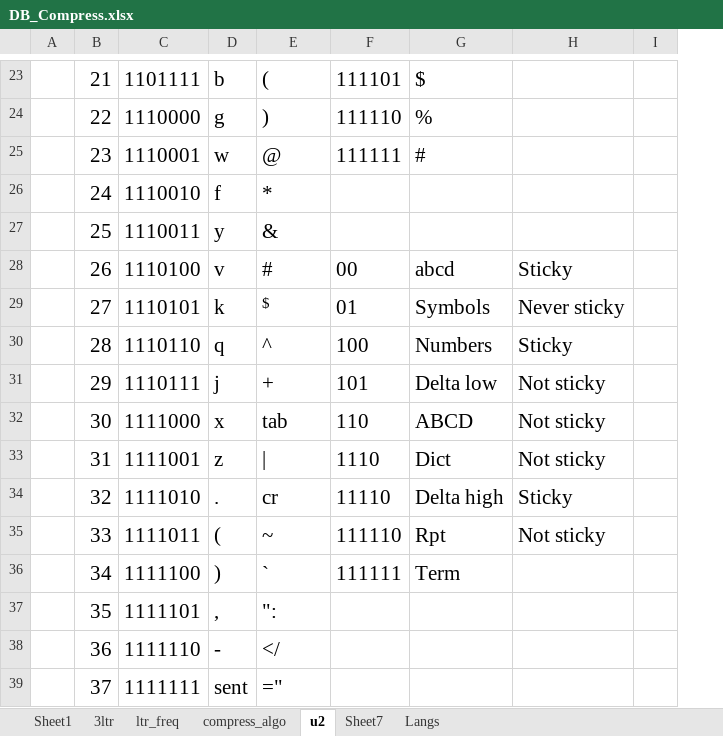
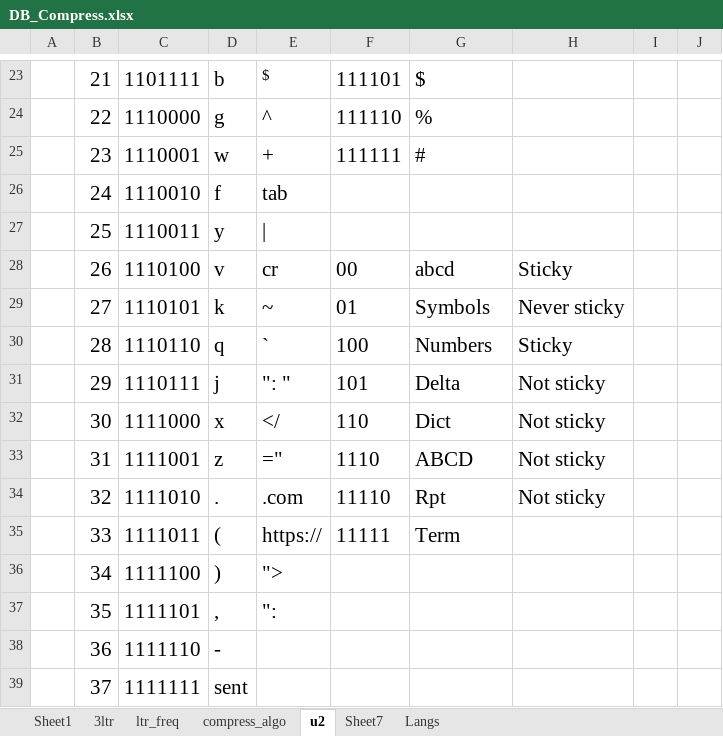
Before and after one commit to siara-cc/Unishox2, an Excel workbook: DB_Compress.xlsx, sheet u2, drawn as a sheet; only a part is shown, gaps mark what is left out; values as stored, in another font and other column widths than the file's, no borders; removed rows and columns are numbered as before the commit, all else as after; the diff covers the shown part only; the diff names each change by its address in the sheet, - before the commit and + after, or states it on an @@ line.

```diff
--- a/DB_Compress.xlsx (sheet u2)
+++ b/DB_Compress.xlsx (sheet u2)
-column I, empty
+column I, empty
+column J, empty
-E23: (
+E23: $
@@ E23 text size: smaller @@
-E24: )
+E24: ^
-E25: @
+E25: +
-E26: *
+E26: tab
-E27: &
+E27: |
-E28: #
+E28: cr
-E29: $
+E29: ~
@@ E29 text size: larger @@
-E30: ^
+E30: `
-E31: +
+E31: ": "
-G31: Delta low
+G31: Delta
-E32: tab
+E32: </
-G32: ABCD
+G32: Dict
-E33: |
+E33: ="
-G33: Dict
+G33: ABCD
-E34: cr
+E34: .com
-G34: Delta high
+G34: Rpt
-H34: Sticky
+H34: Not sticky
-E35: ~
+E35: https://
-F35: 111110
+F35: 11111
-G35: Rpt
+G35: Term
-H35: Not sticky
+H35: (empty)
-E36: `
+E36: ">
-F36: 111111
+F36: (empty)
-G36: Term
+G36: (empty)
-E38: </
+E38: (empty)
-E39: ="
+E39: (empty)
```
Also changed, not shown: 28 edited cells elsewhere in this sheet, sheet Langs.
